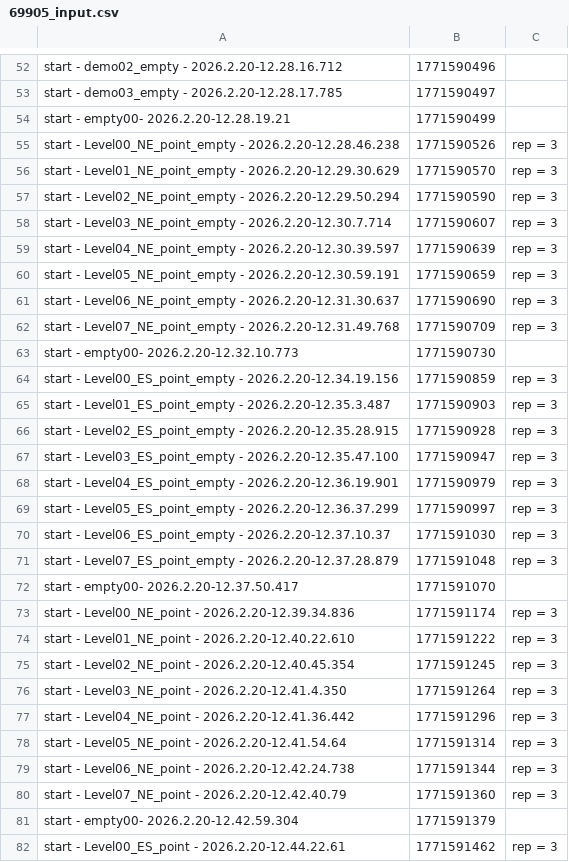
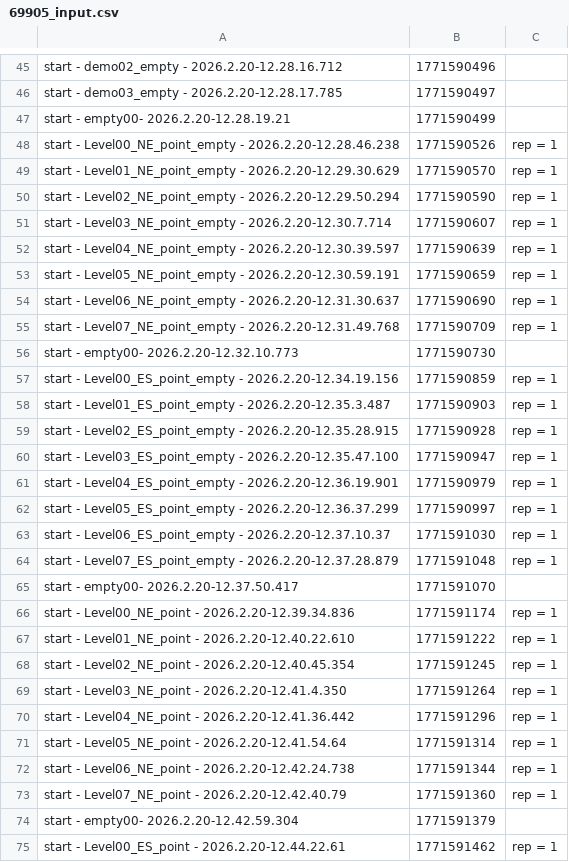
Before and after one commit to Gabfuwak/stress-analysis, a CSV file: data/69905/69905_input.csv, drawn as a sheet; only a part is shown, gaps mark what is left out; the diff covers the shown part only.

```diff
--- a/data/69905/69905_input.csv
+++ b/data/69905/69905_input.csv
@@ -54,29 +47,29 @@ start - demo03_empty -  2026.2.20-12.28.17.785 ; 1771590497 ;
 start - empty00-  2026.2.20-12.28.19.21; 1771590499;
-start - Level00_NE_point_empty -  2026.2.20-12.28.46.238 ; 1771590526 ; rep = 3 ;
-start - Level01_NE_point_empty -  2026.2.20-12.29.30.629 ; 1771590570 ; rep = 3 ;
-start - Level02_NE_point_empty -  2026.2.20-12.29.50.294 ; 1771590590 ; rep = 3 ;
-start - Level03_NE_point_empty -  2026.2.20-12.30.7.714 ; 1771590607 ; rep = 3 ;
-start - Level04_NE_point_empty -  2026.2.20-12.30.39.597 ; 1771590639 ; rep = 3 ;
-start - Level05_NE_point_empty -  2026.2.20-12.30.59.191 ; 1771590659 ; rep = 3 ;
-start - Level06_NE_point_empty -  2026.2.20-12.31.30.637 ; 1771590690 ; rep = 3 ;
-start - Level07_NE_point_empty -  2026.2.20-12.31.49.768 ; 1771590709 ; rep = 3 ;
+start - Level00_NE_point_empty -  2026.2.20-12.28.46.238 ; 1771590526 ; rep = 1 ;
+start - Level01_NE_point_empty -  2026.2.20-12.29.30.629 ; 1771590570 ; rep = 1 ;
+start - Level02_NE_point_empty -  2026.2.20-12.29.50.294 ; 1771590590 ; rep = 1 ;
+start - Level03_NE_point_empty -  2026.2.20-12.30.7.714 ; 1771590607 ; rep = 1 ;
+start - Level04_NE_point_empty -  2026.2.20-12.30.39.597 ; 1771590639 ; rep = 1 ;
+start - Level05_NE_point_empty -  2026.2.20-12.30.59.191 ; 1771590659 ; rep = 1 ;
+start - Level06_NE_point_empty -  2026.2.20-12.31.30.637 ; 1771590690 ; rep = 1 ;
+start - Level07_NE_point_empty -  2026.2.20-12.31.49.768 ; 1771590709 ; rep = 1 ;
 start - empty00-  2026.2.20-12.32.10.773; 1771590730;
-start - Level00_ES_point_empty -  2026.2.20-12.34.19.156 ; 1771590859 ; rep = 3 ;
-start - Level01_ES_point_empty -  2026.2.20-12.35.3.487 ; 1771590903 ; rep = 3 ;
-start - Level02_ES_point_empty -  2026.2.20-12.35.28.915 ; 1771590928 ; rep = 3 ;
-start - Level03_ES_point_empty -  2026.2.20-12.35.47.100 ; 1771590947 ; rep = 3 ;
-start - Level04_ES_point_empty -  2026.2.20-12.36.19.901 ; 1771590979 ; rep = 3 ;
-start - Level05_ES_point_empty -  2026.2.20-12.36.37.299 ; 1771590997 ; rep = 3 ;
-start - Level06_ES_point_empty -  2026.2.20-12.37.10.37 ; 1771591030 ; rep = 3 ;
-start - Level07_ES_point_empty -  2026.2.20-12.37.28.879 ; 1771591048 ; rep = 3 ;
+start - Level00_ES_point_empty -  2026.2.20-12.34.19.156 ; 1771590859 ; rep = 1 ;
+start - Level01_ES_point_empty -  2026.2.20-12.35.3.487 ; 1771590903 ; rep = 1 ;
+start - Level02_ES_point_empty -  2026.2.20-12.35.28.915 ; 1771590928 ; rep = 1 ;
+start - Level03_ES_point_empty -  2026.2.20-12.35.47.100 ; 1771590947 ; rep = 1 ;
+start - Level04_ES_point_empty -  2026.2.20-12.36.19.901 ; 1771590979 ; rep = 1 ;
+start - Level05_ES_point_empty -  2026.2.20-12.36.37.299 ; 1771590997 ; rep = 1 ;
+start - Level06_ES_point_empty -  2026.2.20-12.37.10.37 ; 1771591030 ; rep = 1 ;
+start - Level07_ES_point_empty -  2026.2.20-12.37.28.879 ; 1771591048 ; rep = 1 ;
 start - empty00-  2026.2.20-12.37.50.417; 1771591070;
-start - Level00_NE_point -  2026.2.20-12.39.34.836 ; 1771591174 ; rep = 3 ;
-start - Level01_NE_point -  2026.2.20-12.40.22.610 ; 1771591222 ; rep = 3 ;
-start - Level02_NE_point -  2026.2.20-12.40.45.354 ; 1771591245 ; rep = 3 ;
-start - Level03_NE_point -  2026.2.20-12.41.4.350 ; 1771591264 ; rep = 3 ;
-start - Level04_NE_point -  2026.2.20-12.41.36.442 ; 1771591296 ; rep = 3 ;
-start - Level05_NE_point -  2026.2.20-12.41.54.64 ; 1771591314 ; rep = 3 ;
-start - Level06_NE_point -  2026.2.20-12.42.24.738 ; 1771591344 ; rep = 3 ;
-start - Level07_NE_point -  2026.2.20-12.42.40.79 ; 1771591360 ; rep = 3 ;
+start - Level00_NE_point -  2026.2.20-12.39.34.836 ; 1771591174 ; rep = 1 ;
+start - Level01_NE_point -  2026.2.20-12.40.22.610 ; 1771591222 ; rep = 1 ;
+start - Level02_NE_point -  2026.2.20-12.40.45.354 ; 1771591245 ; rep = 1 ;
+start - Level03_NE_point -  2026.2.20-12.41.4.350 ; 1771591264 ; rep = 1 ;
+start - Level04_NE_point -  2026.2.20-12.41.36.442 ; 1771591296 ; rep = 1 ;
+start - Level05_NE_point -  2026.2.20-12.41.54.64 ; 1771591314 ; rep = 1 ;
+start - Level06_NE_point -  2026.2.20-12.42.24.738 ; 1771591344 ; rep = 1 ;
+start - Level07_NE_point -  2026.2.20-12.42.40.79 ; 1771591360 ; rep = 1 ;
 start - empty00-  2026.2.20-12.42.59.304; 1771591379;
-start - Level00_ES_point -  2026.2.20-12.44.22.61 ; 1771591462 ; rep = 3 ;
+start - Level00_ES_point -  2026.2.20-12.44.22.61 ; 1771591462 ; rep = 1 ;
```
Also changed, not shown: 7 removed rows and 23 edited cells elsewhere in this file, data/57261/57261_input.csv, data/59688/59688_input.csv, 24 other files.
